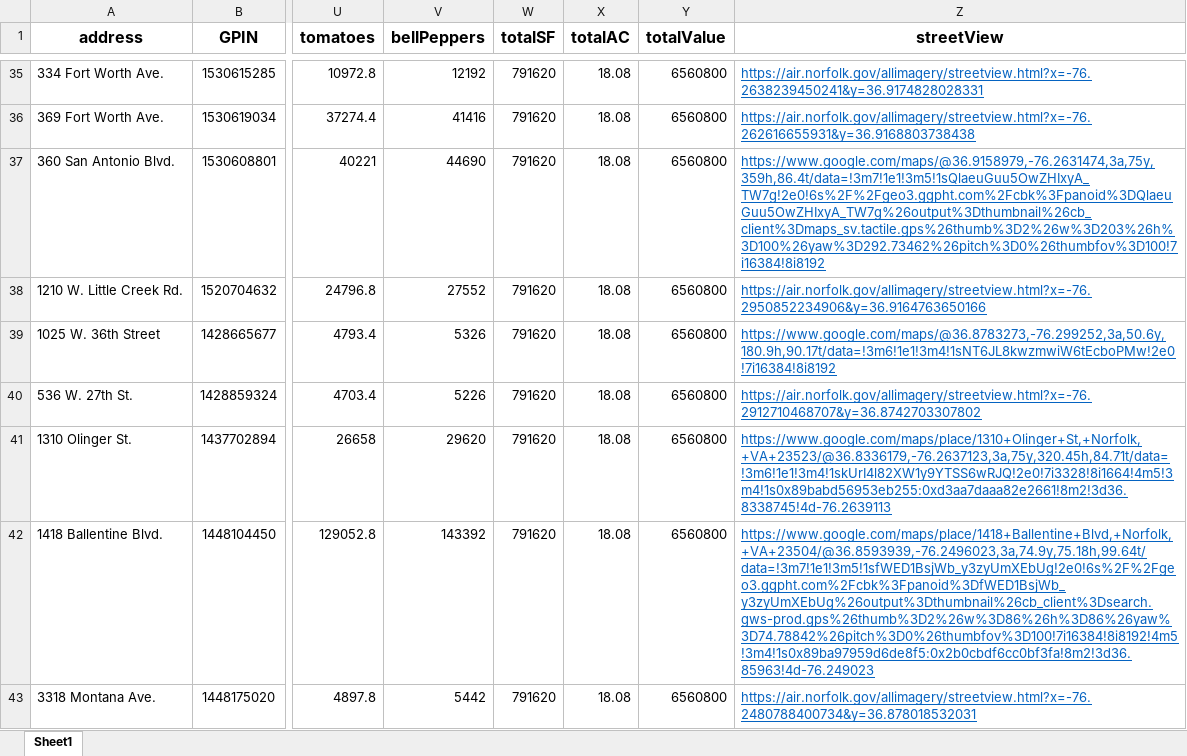
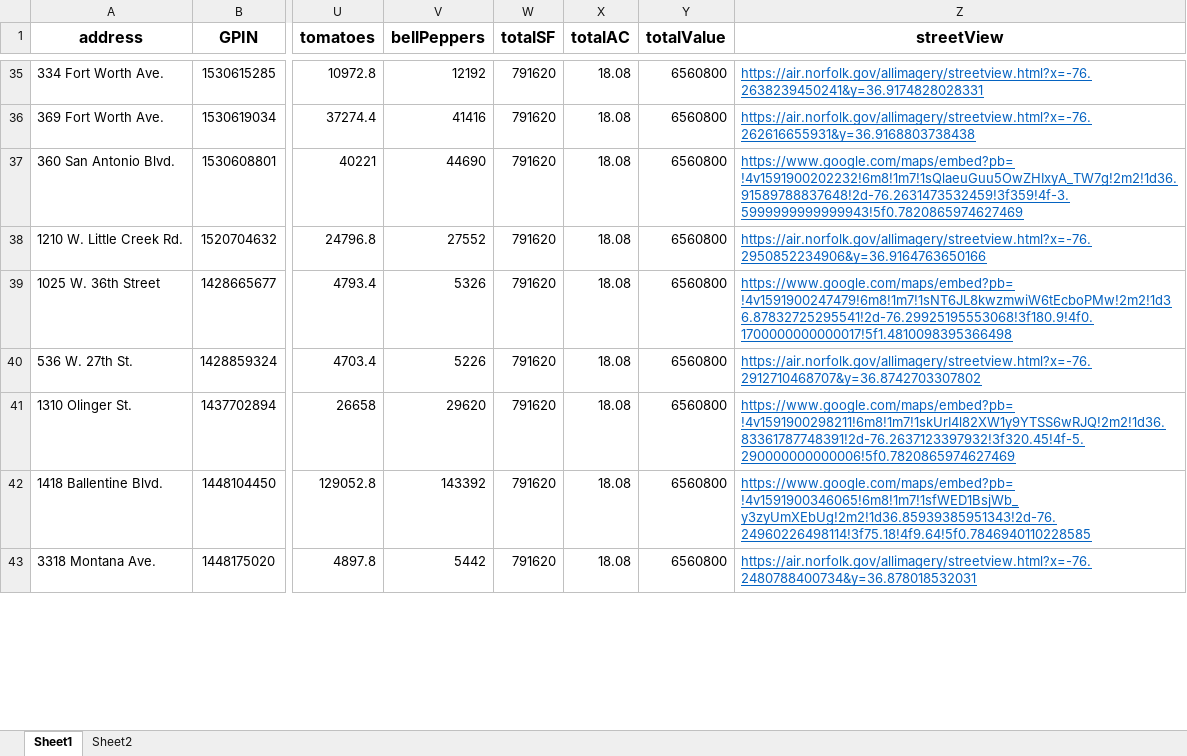
Before and after one commit to AlexBuck328/BlightedToBountiful, an Excel workbook: data/addresses.xlsx, sheet Sheet1, drawn as a sheet; only a part is shown, gaps mark what is left out; values as stored, in another font and other column widths than the file's, no borders; the diff covers the shown part only; the diff names each change by its address in the sheet, - before the commit and + after, or states it on an @@ line.

```diff
--- a/data/addresses.xlsx (sheet Sheet1)
+++ b/data/addresses.xlsx (sheet Sheet1)
+sheet tab: Sheet2
-Z37 (streetView): https://www.google.com/maps/@36.9158979,-76.2631474,3a,75y,359h,86.4t/data=!3m7!1e1!3m5!1sQlaeuGuu5OwZHIxyA_TW7g!2e0!6s%2F%2Fgeo3.ggpht.com%2Fcbk%3Fpanoid%3DQlaeuGuu5OwZHIxyA_TW7g%26output%3Dthumbnail%26cb_client%3Dmaps_sv.tactile.gps%26thumb%3D2%26w%3D203%26h%3D100%26yaw%3D292.73462%26pitch%3D0%26thumbfov%3D100!7i16384!8i8192
+Z37 (streetView): https://www.google.com/maps/embed?pb=!4v1591900202232!6m8!1m7!1sQlaeuGuu5OwZHIxyA_TW7g!2m2!1d36.91589788837648!2d-76.2631473532459!3f359!4f-3.5999999999999943!5f0.7820865974627469
-Z39 (streetView): https://www.google.com/maps/@36.8783273,-76.299252,3a,50.6y,180.9h,90.17t/data=!3m6!1e1!3m4!1sNT6JL8kwzmwiW6tEcboPMw!2e0!7i16384!8i8192
+Z39 (streetView): https://www.google.com/maps/embed?pb=!4v1591900247479!6m8!1m7!1sNT6JL8kwzmwiW6tEcboPMw!2m2!1d36.87832725295541!2d-76.29925195553068!3f180.9!4f0.1700000000000017!5f1.4810098395366498
-Z41 (streetView): https://www.google.com/maps/place/1310+Olinger+St,+Norfolk,+VA+23523/@36.8336179,-76.2637123,3a,75y,320.45h,84.71t/data=!3m6!1e1!3m4!1skUrI4l82XW1y9YTSS6wRJQ!2e0!7i3328!8i1664!4m5!3m4!1s0x89babd56953eb255:0xd3aa7daaa82e2661!8m2!3d36.8338745!4d-76.2639113
+Z41 (streetView): https://www.google.com/maps/embed?pb=!4v1591900298211!6m8!1m7!1skUrI4l82XW1y9YTSS6wRJQ!2m2!1d36.83361787748391!2d-76.2637123397932!3f320.45!4f-5.290000000000006!5f0.7820865974627469
-Z42 (streetView): https://www.google.com/maps/place/1418+Ballentine+Blvd,+Norfolk,+VA+23504/@36.8593939,-76.2496023,3a,74.9y,75.18h,99.64t/data=!3m7!1e1!3m5!1sfWED1BsjWb_y3zyUmXEbUg!2e0!6s%2F%2Fgeo3.ggpht.com%2Fcbk%3Fpanoid%3DfWED1BsjWb_y3zyUmXEbUg%26output%3Dthumbnail%26cb_client%3Dsearch.gws-prod.gps%26thumb%3D2%26w%3D86%26h%3D86%26yaw%3D74.78842%26pitch%3D0%26thumbfov%3D100!7i16384!8i8192!4m5!3m4!1s0x89ba97959d6de8f5:0x2b0cbdf6cc0bf3fa!8m2!3d36.85963!4d-76.249023
+Z42 (streetView): https://www.google.com/maps/embed?pb=!4v1591900346065!6m8!1m7!1sfWED1BsjWb_y3zyUmXEbUg!2m2!1d36.85939385951343!2d-76.24960226498114!3f75.18!4f9.64!5f0.7846940110228585
```
Also changed, not shown: 15 edited cells elsewhere in this sheet, 4 other files.
